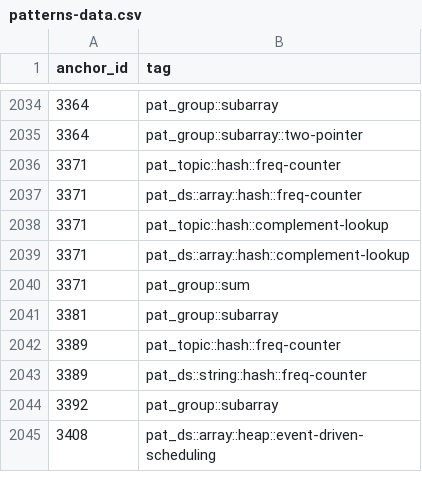
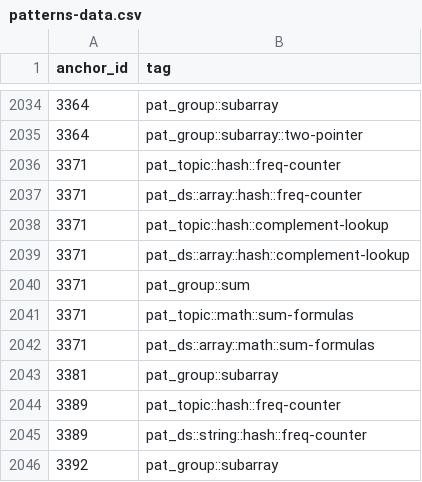
Before and after one commit to pradhapganesanjava/pghubtech, a CSV file: portal/public/patterns-data.csv, drawn as a sheet; only a part is shown, gaps mark what is left out; the shorter side is filled out with more unchanged rows.

```diff
--- a/portal/public/patterns-data.csv
+++ b/portal/public/patterns-data.csv
@@ -2040,2 +2040,4 @@ anchor_id,tag
 3371,pat_group::sum
+3371,pat_topic::math::sum-formulas
+3371,pat_ds::array::math::sum-formulas
 3381,pat_group::subarray
```
Also changed, not shown: 1 other file.
